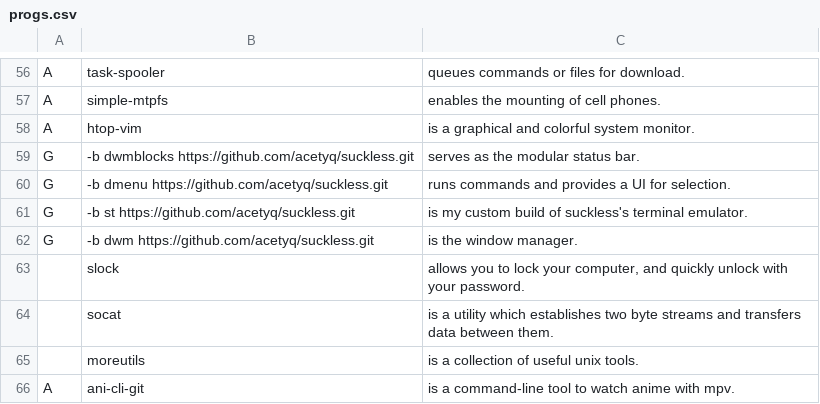
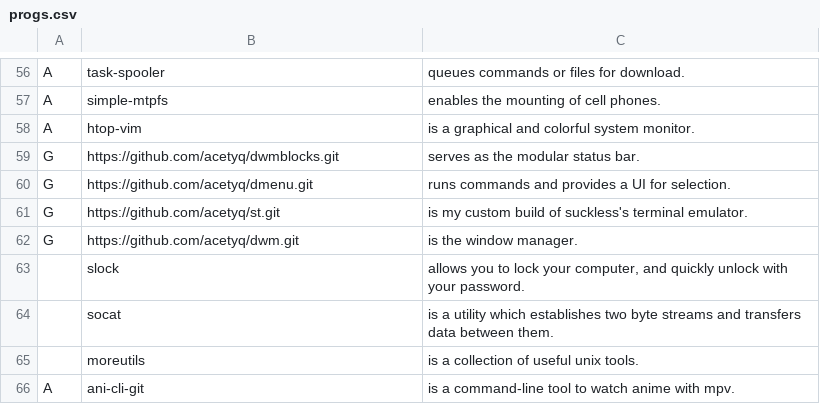
Before and after one commit to acetyq/LARBS, a CSV file: progs.csv, drawn as a sheet; only a part is shown, gaps mark what is left out.

Commit message:
Revert "Update progs.csv"
This reverts commit ae185ea3209b7b5cc87ab6c8a9720f37bbd933f9.

```diff
--- a/progs.csv
+++ b/progs.csv
@@ -58,6 +58,6 @@ A,simple-mtpfs,"enables the mounting of cell phones."
 A,htop-vim,"is a graphical and colorful system monitor."
-G,-b dwmblocks https://github.com/acetyq/suckless.git,"serves as the modular status bar."
-G,-b dmenu https://github.com/acetyq/suckless.git,"runs commands and provides a UI for selection."
-G,-b st https://github.com/acetyq/suckless.git,"is my custom build of suckless's terminal emulator."
-G,-b dwm https://github.com/acetyq/suckless.git,"is the window manager."
+G,https://github.com/acetyq/dwmblocks.git,"serves as the modular status bar."
+G,https://github.com/acetyq/dmenu.git,"runs commands and provides a UI for selection."
+G,https://github.com/acetyq/st.git,"is my custom build of suckless's terminal emulator."
+G,https://github.com/acetyq/dwm.git,"is the window manager."
 ,slock,"allows you to lock your computer, and quickly unlock with your password."
```
